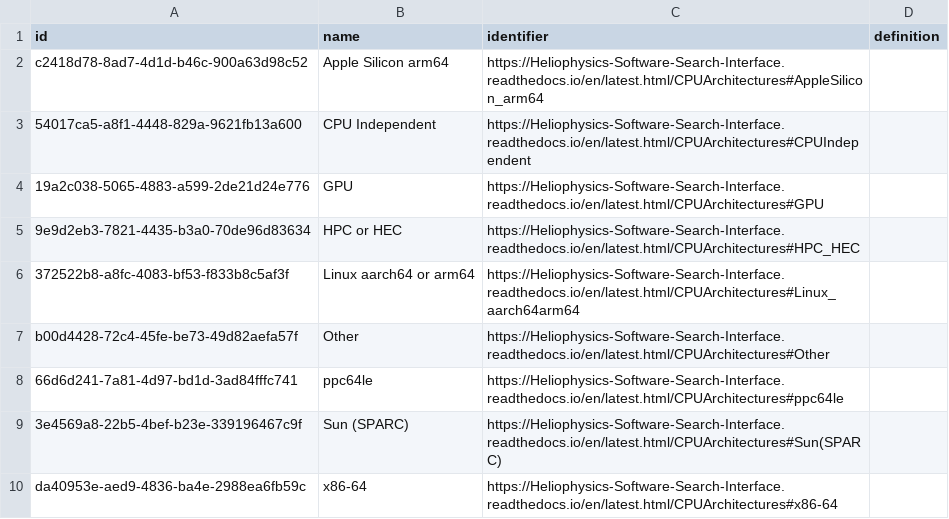
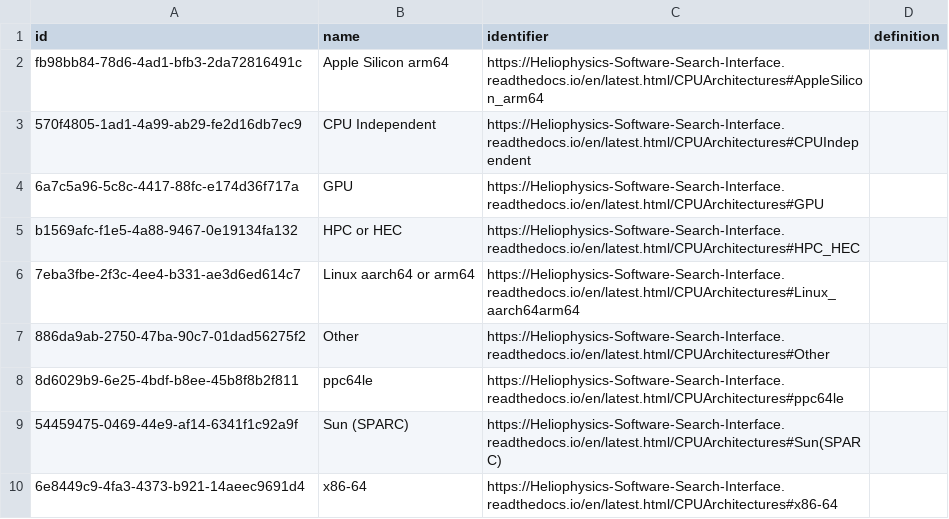
Before and after one commit to Heliophysics-Software-Search-Interface/hssi-website, a CSV file: django/website/config/db/cpu_architecture.csv, drawn as a sheet.

```diff
--- a/django/website/config/db/cpu_architecture.csv
+++ b/django/website/config/db/cpu_architecture.csv
@@ -1,10 +1,10 @@
 id,name,identifier,definition
-c2418d78-8ad7-4d1d-b46c-900a63d98c52,Apple Silicon arm64,https://Heliophysics-Software-Search-Interface.readthedocs.io/en/latest.html/CPUArchitectures#AppleSilicon_arm64,
-54017ca5-a8f1-4448-829a-9621fb13a600,CPU Independent,https://Heliophysics-Software-Search-Interface.readthedocs.io/en/latest.html/CPUArchitectures#CPUIndependent,
-19a2c038-5065-4883-a599-2de21d24e776,GPU,https://Heliophysics-Software-Search-Interface.readthedocs.io/en/latest.html/CPUArchitectures#GPU,
-9e9d2eb3-7821-4435-b3a0-70de96d83634,HPC or HEC,https://Heliophysics-Software-Search-Interface.readthedocs.io/en/latest.html/CPUArchitectures#HPC_HEC,
-372522b8-a8fc-4083-bf53-f833b8c5af3f,Linux aarch64 or arm64,https://Heliophysics-Software-Search-Interface.readthedocs.io/en/latest.html/CPUArchitectures#Linux_aarch64arm64,
-b00d4428-72c4-45fe-be73-49d82aefa57f,Other,https://Heliophysics-Software-Search-Interface.readthedocs.io/en/latest.html/CPUArchitectures#Other,
-66d6d241-7a81-4d97-bd1d-3ad84fffc741,ppc64le,https://Heliophysics-Software-Search-Interface.readthedocs.io/en/latest.html/CPUArchitectures#ppc64le,
-3e4569a8-22b5-4bef-b23e-339196467c9f,Sun (SPARC),https://Heliophysics-Software-Search-Interface.readthedocs.io/en/latest.html/CPUArchitectures#Sun(SPARC),
-da40953e-aed9-4836-ba4e-2988ea6fb59c,x86-64,https://Heliophysics-Software-Search-Interface.readthedocs.io/en/latest.html/CPUArchitectures#x86-64,
+fb98bb84-78d6-4ad1-bfb3-2da72816491c,Apple Silicon arm64,https://Heliophysics-Software-Search-Interface.readthedocs.io/en/latest.html/CPUArchitectures#AppleSilicon_arm64,
+570f4805-1ad1-4a99-ab29-fe2d16db7ec9,CPU Independent,https://Heliophysics-Software-Search-Interface.readthedocs.io/en/latest.html/CPUArchitectures#CPUIndependent,
+6a7c5a96-5c8c-4417-88fc-e174d36f717a,GPU,https://Heliophysics-Software-Search-Interface.readthedocs.io/en/latest.html/CPUArchitectures#GPU,
+b1569afc-f1e5-4a88-9467-0e19134fa132,HPC or HEC,https://Heliophysics-Software-Search-Interface.readthedocs.io/en/latest.html/CPUArchitectures#HPC_HEC,
+7eba3fbe-2f3c-4ee4-b331-ae3d6ed614c7,Linux aarch64 or arm64,https://Heliophysics-Software-Search-Interface.readthedocs.io/en/latest.html/CPUArchitectures#Linux_aarch64arm64,
+886da9ab-2750-47ba-90c7-01dad56275f2,Other,https://Heliophysics-Software-Search-Interface.readthedocs.io/en/latest.html/CPUArchitectures#Other,
+8d6029b9-6e25-4bdf-b8ee-45b8f8b2f811,ppc64le,https://Heliophysics-Software-Search-Interface.readthedocs.io/en/latest.html/CPUArchitectures#ppc64le,
+54459475-0469-44e9-af14-6341f1c92a9f,Sun (SPARC),https://Heliophysics-Software-Search-Interface.readthedocs.io/en/latest.html/CPUArchitectures#Sun(SPARC),
+6e8449c9-4fa3-4373-b921-14aeec9691d4,x86-64,https://Heliophysics-Software-Search-Interface.readthedocs.io/en/latest.html/CPUArchitectures#x86-64,
```
Also changed, not shown: django/website/config/db/data_input.csv, django/website/config/db/file_format.csv, 28 other files.
